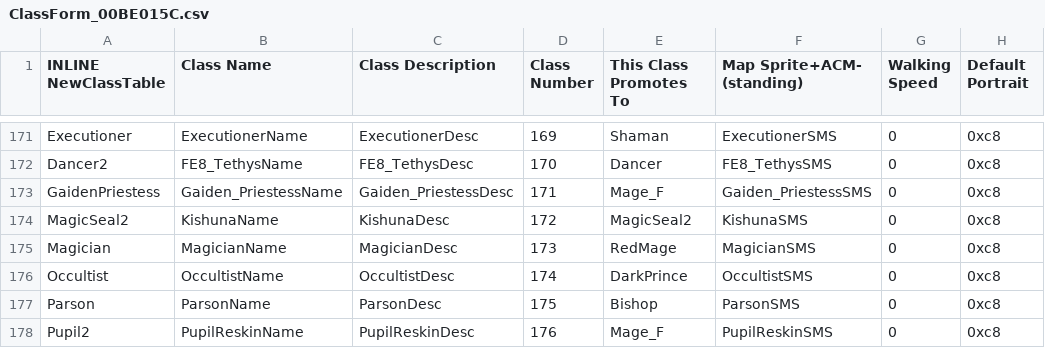
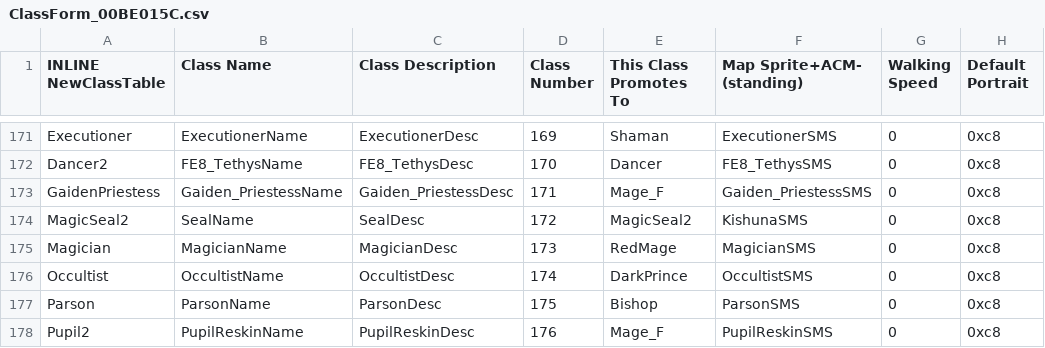
Before and after one commit to Veslyquix/SRR_FEGBA, a CSV file: Patches/FE7/Tables/ClassForm_00BE015C.csv, drawn as a sheet; only a part is shown, gaps mark what is left out; the diff names each change by its address in the sheet, - before the commit and + after, or states it on an @@ line.

```diff
--- a/Patches/FE7/Tables/ClassForm_00BE015C.csv
+++ b/Patches/FE7/Tables/ClassForm_00BE015C.csv
-B174 (Class Name): KishunaName
+B174 (Class Name): SealName
-C174 (Class Description): KishunaDesc
+C174 (Class Description): SealDesc
```
Also changed, not shown: Patches/FE6/Tables/ClassFE6Form_0060A0E8.csv, Tables/NightmareModules/CharacterTable_FE7_bosses.csv, 37 other files.
